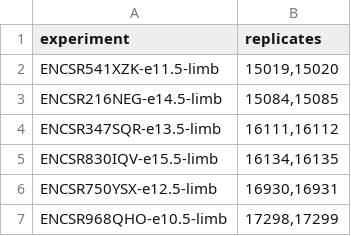
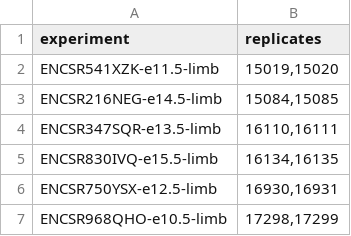
Before and after one commit to detrout/C1_mouse_limb_combined, a TSV file: bulk/experiments.tsv, drawn as a sheet.

Commit message:
Change sort order for some reason

```diff
--- a/bulk/experiments.tsv
+++ b/bulk/experiments.tsv
@@ -3,4 +3,4 @@ ENCSR541XZK-e11.5-limb	15019,15020
 ENCSR216NEG-e14.5-limb	15084,15085
-ENCSR347SQR-e13.5-limb	16111,16112
-ENCSR830IQV-e15.5-limb	16134,16135
+ENCSR347SQR-e13.5-limb	16110,16111
+ENCSR830IVQ-e15.5-limb	16134,16135
 ENCSR750YSX-e12.5-limb	16930,16931
```
